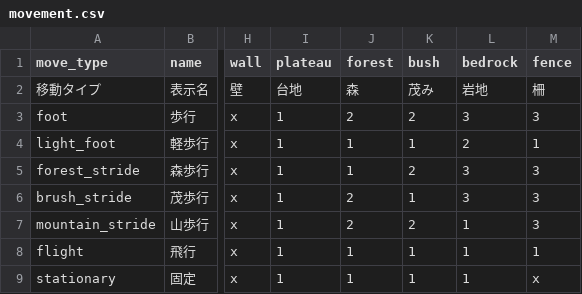
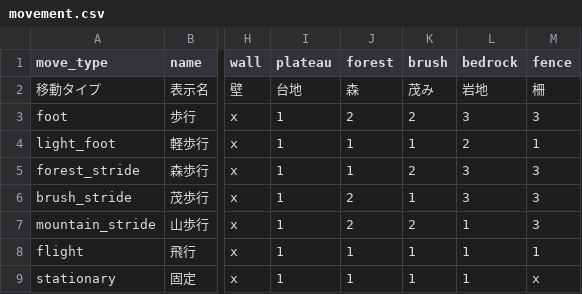
Before and after one commit to sway11466/senaris, a CSV file: godot/data/movement/movement.csv, drawn as a sheet; only a part is shown, gaps mark what is left out; the diff names each change by its address in the sheet, - before the commit and + after, or states it on an @@ line.

```diff
--- a/godot/data/movement/movement.csv
+++ b/godot/data/movement/movement.csv
-K1: bush
+K1: brush
```
Also changed, not shown: godot/data/i18n/names.csv, godot/data/terrain/terrain_skin.csv, 21 other files.
